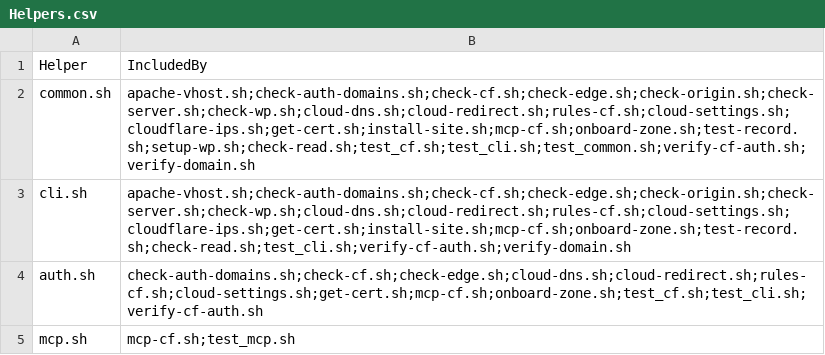
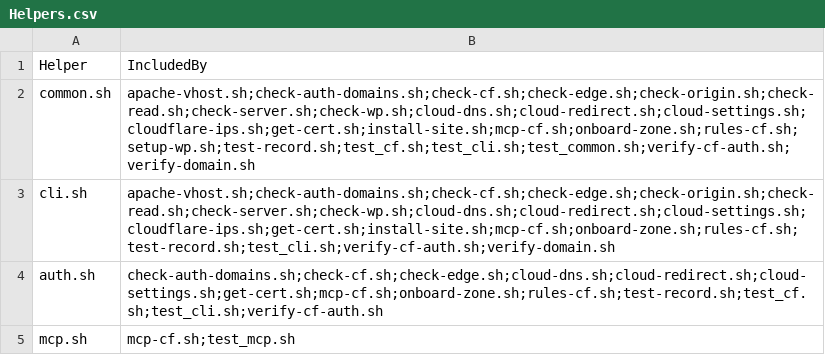
Before and after one commit to fear-ai/multiwp, a CSV file: scripts/Helpers.csv, drawn as a sheet.

```diff
--- a/scripts/Helpers.csv
+++ b/scripts/Helpers.csv
@@ -1,5 +1,5 @@
 Helper,IncludedBy
-common.sh,apache-vhost.sh;check-auth-domains.sh;check-cf.sh;check-edge.sh;check-origin.sh;check-server.sh;check-wp.sh;cloud-dns.sh;cloud-redirect.sh;rules-cf.sh;cloud-settings.sh;cloudflare-ips.sh;get-cert.sh;install-site.sh;mcp-cf.sh;onboard-zone.sh;test-record.sh;setup-wp.sh;check-read.sh;test_cf.sh;test_cli.sh;test_common.sh;verify-cf-auth.sh;verify-domain.sh
-cli.sh,apache-vhost.sh;check-auth-domains.sh;check-cf.sh;check-edge.sh;check-origin.sh;check-server.sh;check-wp.sh;cloud-dns.sh;cloud-redirect.sh;rules-cf.sh;cloud-settings.sh;cloudflare-ips.sh;get-cert.sh;install-site.sh;mcp-cf.sh;onboard-zone.sh;test-record.sh;check-read.sh;test_cli.sh;verify-cf-auth.sh;verify-domain.sh
-auth.sh,check-auth-domains.sh;check-cf.sh;check-edge.sh;cloud-dns.sh;cloud-redirect.sh;rules-cf.sh;cloud-settings.sh;get-cert.sh;mcp-cf.sh;onboard-zone.sh;test_cf.sh;test_cli.sh;verify-cf-auth.sh
+common.sh,apache-vhost.sh;check-auth-domains.sh;check-cf.sh;check-edge.sh;check-origin.sh;check-read.sh;check-server.sh;check-wp.sh;cloud-dns.sh;cloud-redirect.sh;cloud-settings.sh;cloudflare-ips.sh;get-cert.sh;install-site.sh;mcp-cf.sh;onboard-zone.sh;rules-cf.sh;setup-wp.sh;test-record.sh;test_cf.sh;test_cli.sh;test_common.sh;verify-cf-auth.sh;verify-domain.sh
+cli.sh,apache-vhost.sh;check-auth-domains.sh;check-cf.sh;check-edge.sh;check-origin.sh;check-read.sh;check-server.sh;check-wp.sh;cloud-dns.sh;cloud-redirect.sh;cloud-settings.sh;cloudflare-ips.sh;get-cert.sh;install-site.sh;mcp-cf.sh;onboard-zone.sh;rules-cf.sh;test-record.sh;test_cli.sh;verify-cf-auth.sh;verify-domain.sh
+auth.sh,check-auth-domains.sh;check-cf.sh;check-edge.sh;cloud-dns.sh;cloud-redirect.sh;cloud-settings.sh;get-cert.sh;mcp-cf.sh;onboard-zone.sh;rules-cf.sh;test-record.sh;test_cf.sh;test_cli.sh;verify-cf-auth.sh
 mcp.sh,mcp-cf.sh;test_mcp.sh
```
Also changed, not shown: scripts/Options.csv, 3 other files.
